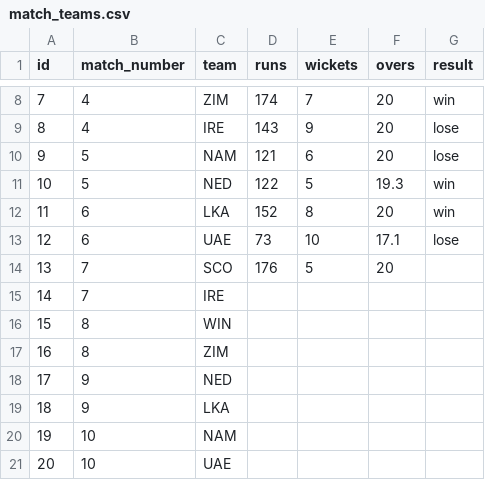
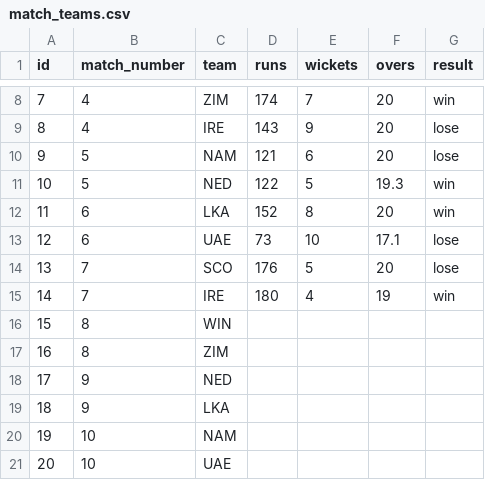
Before and after one commit to ADBond/cricket-competition, a CSV file: competitions/mens_t20_world_cup_2022/data/match_teams.csv, drawn as a sheet; only a part is shown, gaps mark what is left out.

Commit message:
ireland pulled it off

```diff
--- a/competitions/mens_t20_world_cup_2022/data/match_teams.csv
+++ b/competitions/mens_t20_world_cup_2022/data/match_teams.csv
@@ -13,4 +13,4 @@ id,match_number,team,runs,wickets,overs,result
 12,6,UAE,73,10,17.1,lose
-13,7,SCO,176,5,20,
-14,7,IRE,,,,
+13,7,SCO,176,5,20,lose
+14,7,IRE,180,4,19,win
 15,8,WIN,,,,
```
